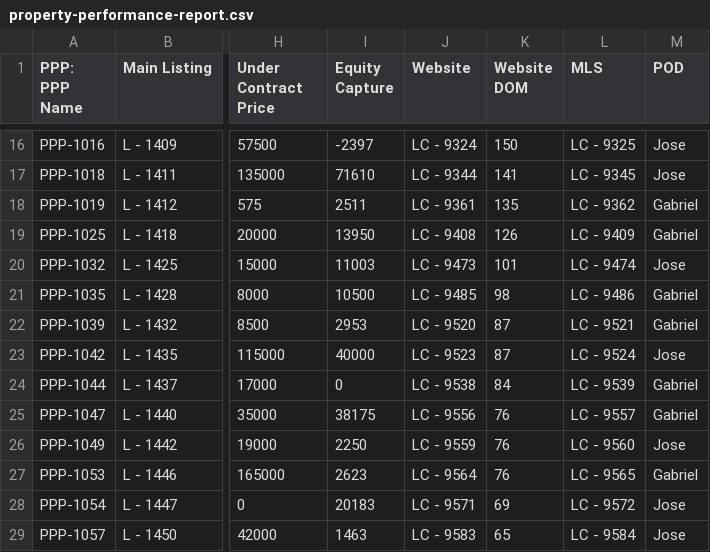
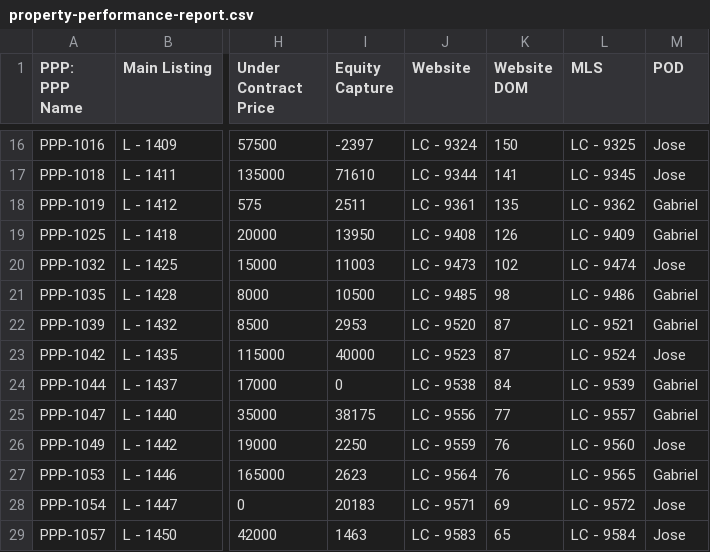
Before and after one commit to GoldSoilInc/Property-Card-Reports, a CSV file: data/property-performance-report.csv, drawn as a sheet; only a part is shown, gaps mark what is left out; the diff names each change by its address in the sheet, - before the commit and + after, or states it on an @@ line.

Commit message:
Update property-performance-report.csv from Google Sheets

```diff
--- a/data/property-performance-report.csv
+++ b/data/property-performance-report.csv
-K20 (Website DOM): 101
+K20 (Website DOM): 102
-K25 (Website DOM): 76
+K25 (Website DOM): 77
```
